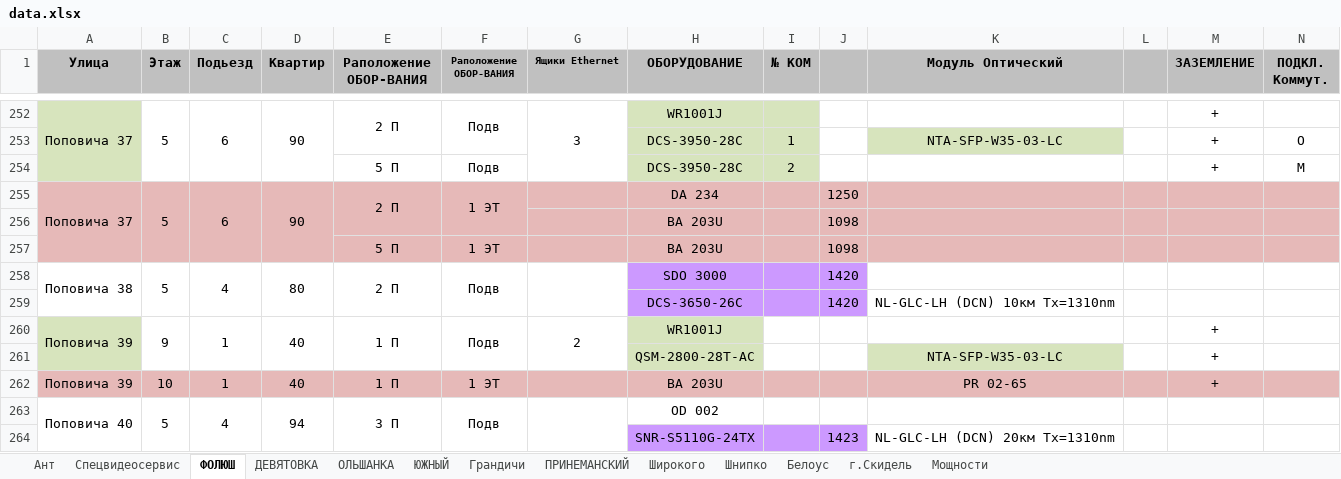
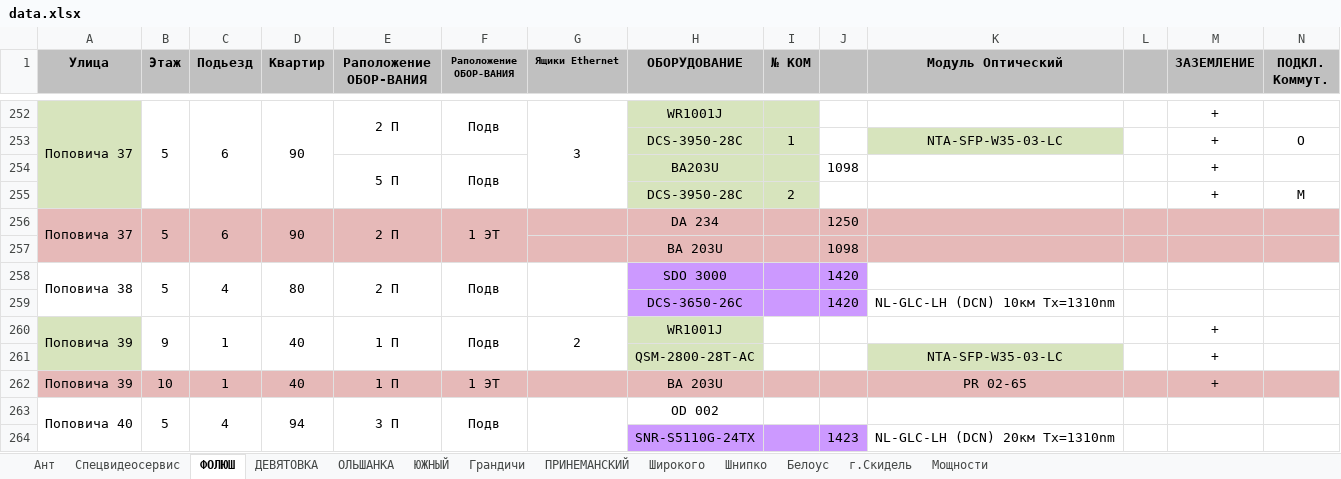
Before and after one commit to DimaMonid/garant, an Excel workbook: data.xlsx, sheet ФОЛЮШ, drawn as a sheet; only a part is shown, gaps mark what is left out; values as stored, in another font and other column widths than the file's, no borders; removed rows and columns are numbered as before the commit, all else as after; rows hold the shown columns only; the diff names each change by its address in the sheet, - before the commit and + after, or states it on an @@ line.

```diff
--- a/data.xlsx (sheet ФОЛЮШ)
+++ b/data.xlsx (sheet ФОЛЮШ)
+row 254:  |  |  |  | 5 П | Подв |  | BA203U |  | 1098 |  |  | +
-E255 (Раположение ОБОР-ВАНИЯ): 5 П
+E255 (Раположение ОБОР-ВАНИЯ): (empty)
-F255 (Раположение ОБОР-ВАНИЯ): Подв
+F255 (Раположение ОБОР-ВАНИЯ): (empty)
-row 257:  |  |  |  | 5 П | 1 ЭТ |  | ВА 203U |  | 1098
```
Also changed, not shown: sheet ДЕВЯТОВКА, sheet ОЛЬШАНКА, sheet ПРИНЕМАНСКИЙ.
